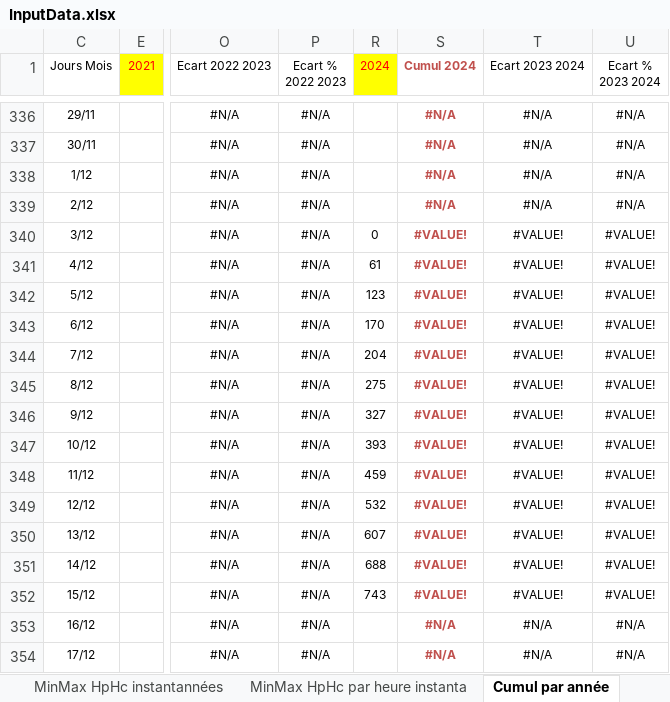
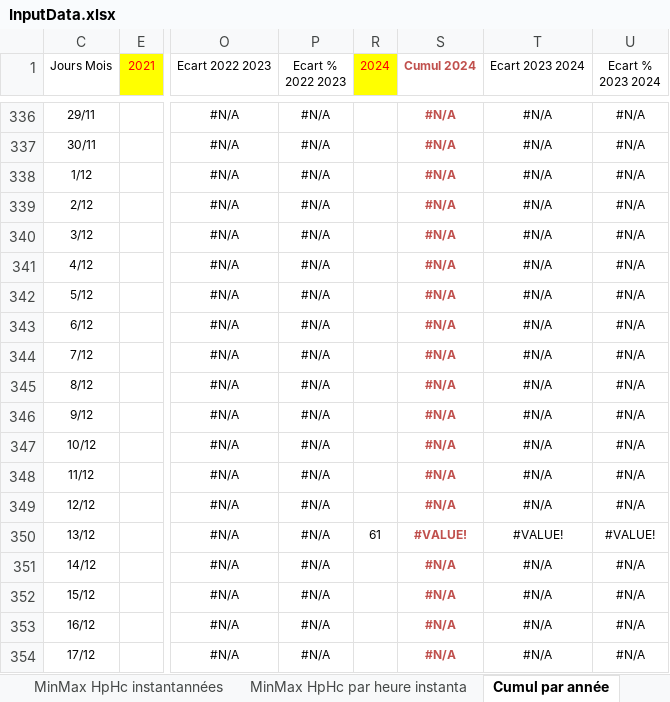
Before and after one commit to bdelion/web-scraper, an Excel workbook: assets/InputData.xlsx, sheet Cumul par année, drawn as a sheet; only a part is shown, gaps mark what is left out; values as stored, in another font and other column widths than the file's, no borders; charts and pictures and table styles not drawn; the diff names each change by its address in the sheet, - before the commit and + after, or states it on an @@ line.

```diff
--- a/assets/InputData.xlsx (sheet Cumul par année)
+++ b/assets/InputData.xlsx (sheet Cumul par année)
-R340 (2024): 0
+R340 (2024): (empty)
-S340:S349 (Cumul 2024): #VALUE!
+S340:S349 (Cumul 2024): #N/A
-T340:T349 (Ecart 2023 2024): #VALUE!
+T340:T349 (Ecart 2023 2024): #N/A
-U340:U349 (Ecart % 2023 2024): #VALUE!
+U340:U349 (Ecart % 2023 2024): #N/A
-R341 (2024): 61
+R341 (2024): (empty)
-R342 (2024): 123
+R342 (2024): (empty)
-R343 (2024): 170
+R343 (2024): (empty)
-R344 (2024): 204
+R344 (2024): (empty)
-R345 (2024): 275
+R345 (2024): (empty)
-R346 (2024): 327
+R346 (2024): (empty)
-R347 (2024): 393
+R347 (2024): (empty)
-R348 (2024): 459
+R348 (2024): (empty)
-R349 (2024): 532
+R349 (2024): (empty)
-R350 (2024): 607
+R350 (2024): 61
-R351 (2024): 688
+R351 (2024): (empty)
-S351:S352 (Cumul 2024): #VALUE!
+S351:S352 (Cumul 2024): #N/A
-T351:T352 (Ecart 2023 2024): #VALUE!
+T351:T352 (Ecart 2023 2024): #N/A
-U351:U352 (Ecart % 2023 2024): #VALUE!
+U351:U352 (Ecart % 2023 2024): #N/A
-R352 (2024): 743
+R352 (2024): (empty)
```
Also changed, not shown: sheet Suivi Conso New, sheet Compare jour mois en cours 2, sheet Ecart annuel, sheet Compare jour mois en cours, sheet Moyenne par jour semaine, sheet Moy par année, 5 more sheets, hidden cells, charts or pictures, assets/OutputData.xlsx, 4 other files.
